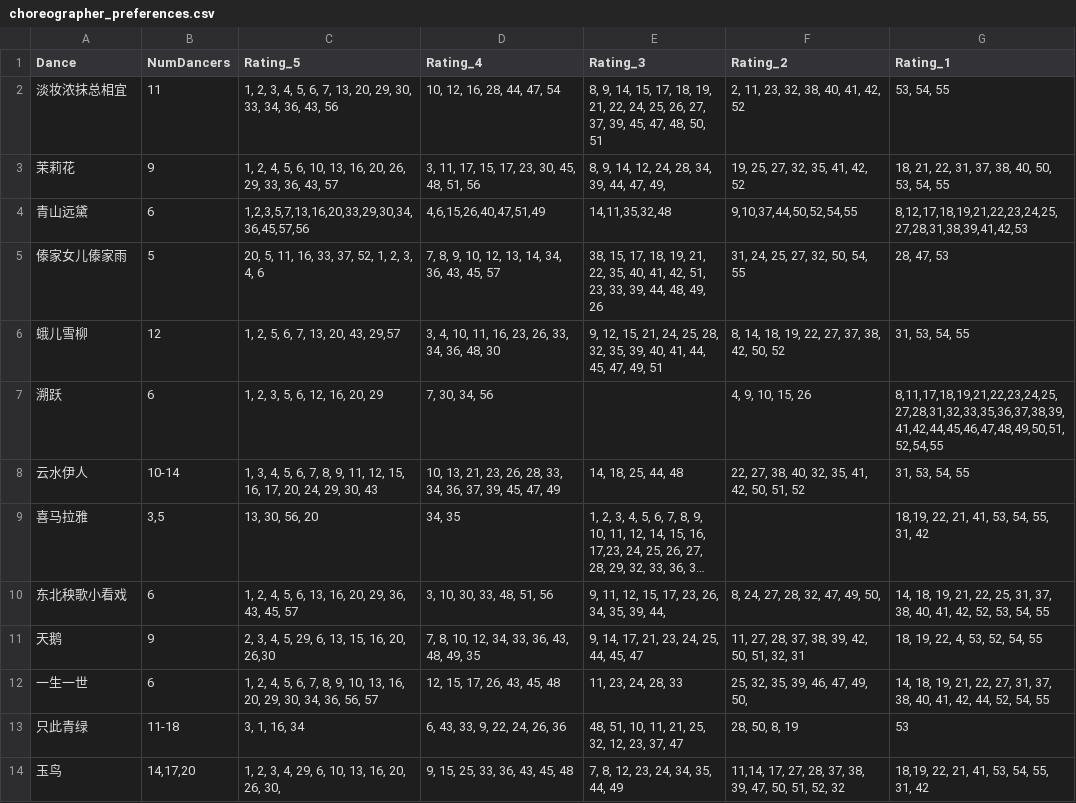
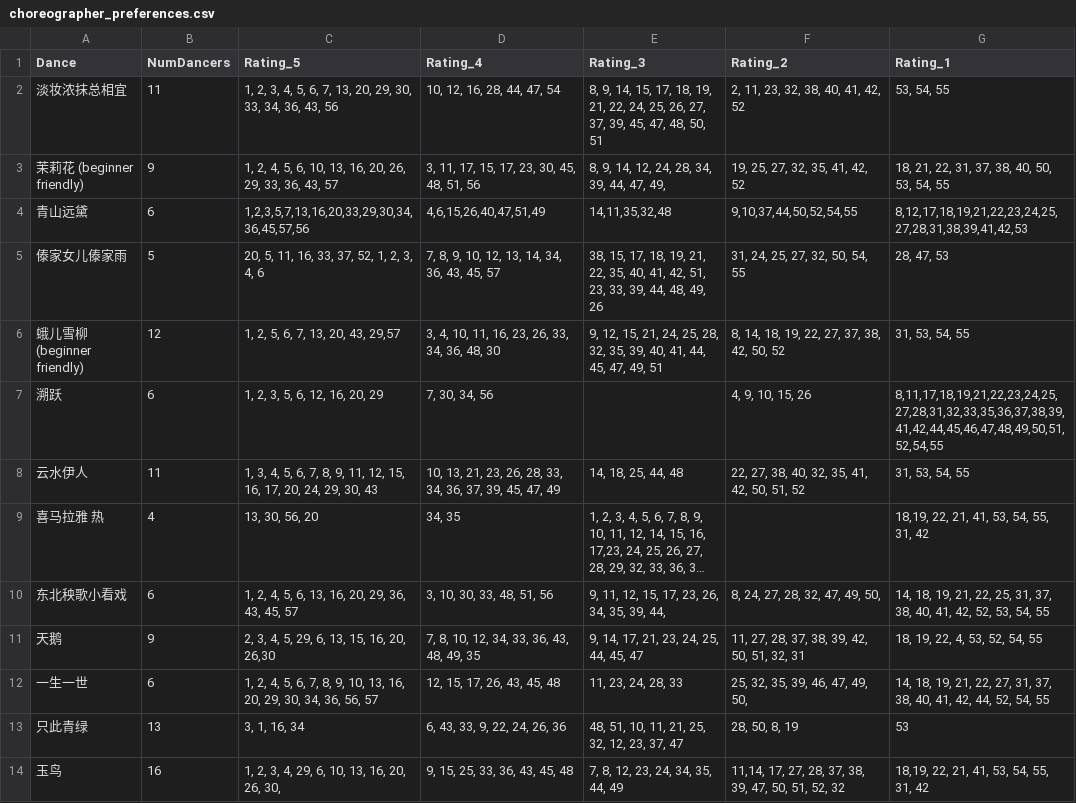
Before and after one commit to clarice-wang/pcdc, a CSV file: choreographer_preferences.csv, drawn as a sheet; long unchanged cells end in …; the diff names each change by its address in the sheet, - before the commit and + after, or states it on an @@ line.

```diff
--- a/choreographer_preferences.csv
+++ b/choreographer_preferences.csv
-A3 (Dance): 茉莉花
+A3 (Dance): 茉莉花 (beginner friendly)
-A6 (Dance): 蛾儿雪柳
+A6 (Dance): 蛾儿雪柳 (beginner friendly)
-B8 (NumDancers): 10-14
+B8 (NumDancers): 11
-A9 (Dance): 喜马拉雅
+A9 (Dance): 喜马拉雅 热
-B9 (NumDancers): 3,5
+B9 (NumDancers): 4
-B13 (NumDancers): 11-18
+B13 (NumDancers): 13
-B14 (NumDancers): 14,17,20
+B14 (NumDancers): 16
```
Also changed, not shown: dance_assignments.csv, show_order.csv, 3 other files.
